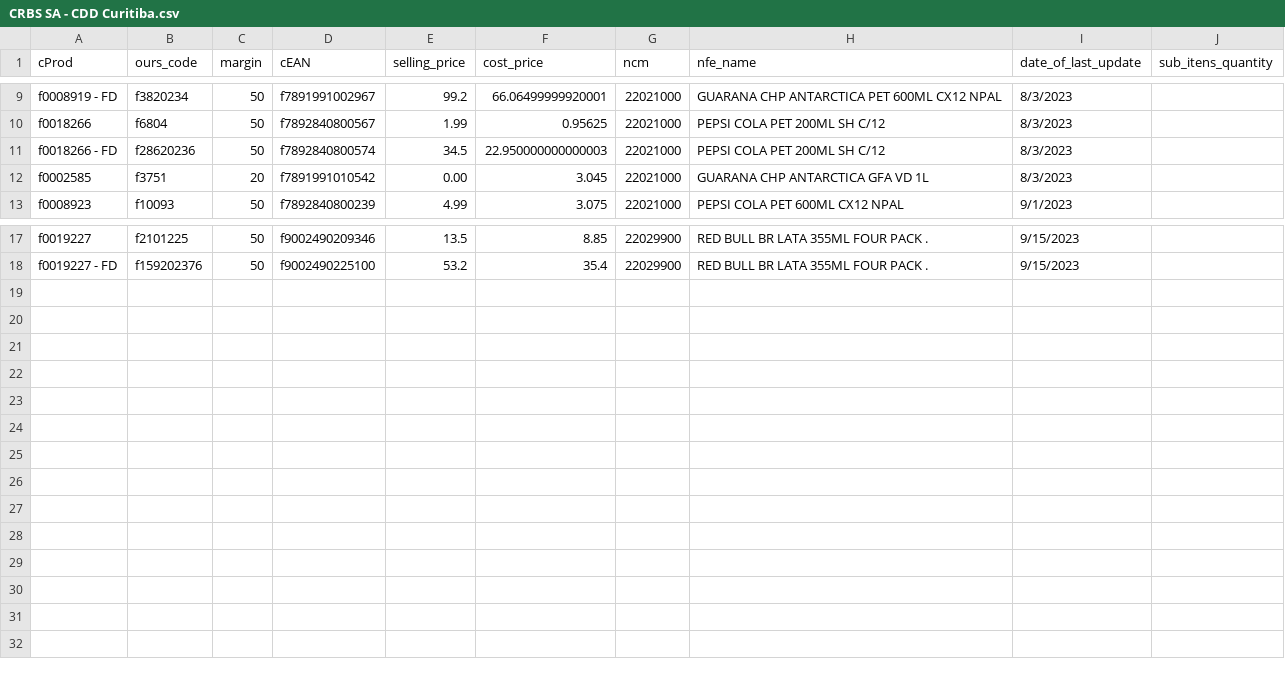
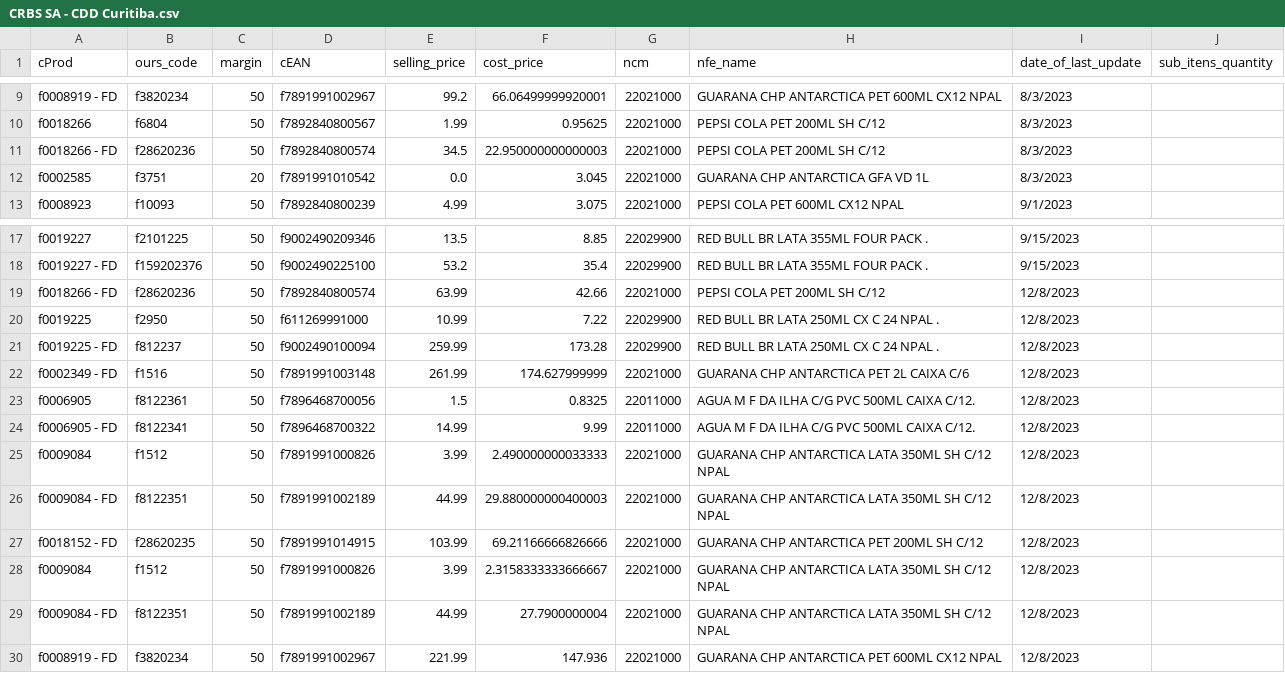
Before and after one commit to I3run01/bot-update-price-python, a CSV file: database/CRBS SA - CDD Curitiba.csv, drawn as a sheet; only a part is shown, gaps mark what is left out.

Commit message:
new prods

```diff
--- a/database/CRBS SA - CDD Curitiba.csv
+++ b/database/CRBS SA - CDD Curitiba.csv
@@ -11,3 +11,3 @@ f0018266,f6804,50,f7892840800567,1.99,0.95625,22021000,PEPSI COLA PET 200ML SH C
 f0018266 - FD,f28620236,50,f7892840800574,34.5,22.950000000000003,22021000,PEPSI COLA PET 200ML SH C/12,8/3/2023,
-f0002585,f3751,20,f7891991010542,0.00,3.045,22021000,GUARANA CHP ANTARCTICA GFA VD 1L,8/3/2023,
+f0002585,f3751,20,f7891991010542,0.0,3.045,22021000,GUARANA CHP ANTARCTICA GFA VD 1L,8/3/2023,
 f0008923,f10093,50,f7892840800239,4.99,3.075,22021000,PEPSI COLA PET 600ML CX12 NPAL,9/1/2023,
@@ -18 +18,13 @@ f0019227,f2101225,50,f9002490209346,13.5,8.85,22029900,RED BULL BR LATA 355ML FO
 f0019227 - FD,f159202376,50,f9002490225100,53.2,35.4,22029900,RED BULL BR LATA 355ML FOUR PACK .,9/15/2023,
+f0018266 - FD,f28620236,50,f7892840800574,63.99,42.66,22021000,PEPSI COLA PET 200ML SH C/12,12/8/2023,
+f0019225,f2950,50,f611269991000,10.99,7.22,22029900,RED BULL BR LATA 250ML CX C 24 NPAL .,12/8/2023,
+f0019225 - FD,f812237,50,f9002490100094,259.99,173.28,22029900,RED BULL BR LATA 250ML CX C 24 NPAL .,12/8/2023,
+f0002349 - FD,f1516,50,f7891991003148,261.99,174.627999999,22021000,GUARANA CHP ANTARCTICA PET 2L CAIXA C/6,12/8/2023,
+f0006905,f8122361,50,f7896468700056,1.5,0.8325,22011000,AGUA M F DA ILHA C/G PVC 500ML CAIXA C/12.,12/8/2023,
+f0006905 - FD,f8122341,50,f7896468700322,14.99,9.99,22011000,AGUA M F DA ILHA C/G PVC 500ML CAIXA C/12.,12/8/2023,
+f0009084,f1512,50,f7891991000826,3.99,2.490000000033333,22021000,GUARANA CHP ANTARCTICA LATA 350ML SH C/12 NPAL,12/8/2023,
+f0009084 - FD,f8122351,50,f7891991002189,44.99,29.880000000400003,22021000,GUARANA CHP ANTARCTICA LATA 350ML SH C/12 NPAL,12/8/2023,
+f0018152 - FD,f28620235,50,f7891991014915,103.99,69.21166666826666,22021000,GUARANA CHP ANTARCTICA PET 200ML SH C/12,12/8/2023,
+f0009084,f1512,50,f7891991000826,3.99,2.3158333333666667,22021000,GUARANA CHP ANTARCTICA LATA 350ML SH C/12 NPAL,12/8/2023,
+f0009084 - FD,f8122351,50,f7891991002189,44.99,27.7900000004,22021000,GUARANA CHP ANTARCTICA LATA 350ML SH C/12 NPAL,12/8/2023,
+f0008919 - FD,f3820234,50,f7891991002967,221.99,147.936,22021000,GUARANA CHP ANTARCTICA PET 600ML CX12 NPAL,12/8/2023,
```
Also changed, not shown: 2 other files.
